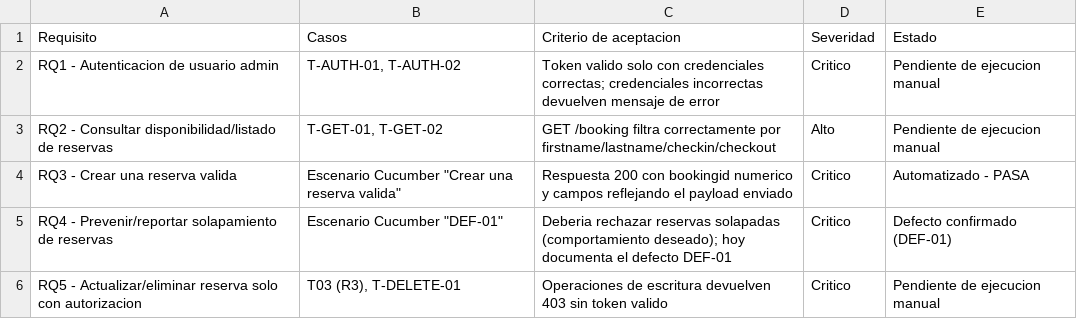
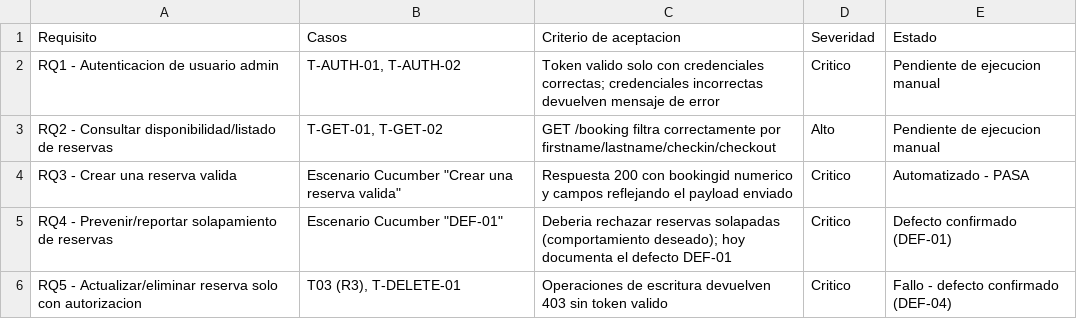
Before and after one commit to contracamilo/restful-booker, a CSV file: master-plan/evidencias/RTM.csv, drawn as a sheet.

Commit message:
Execute risk validation cases (T01,T03,T04,T05) and record real defect evidence

```diff
--- a/master-plan/evidencias/RTM.csv
+++ b/master-plan/evidencias/RTM.csv
@@ -5,2 +5,2 @@ RQ3 - Crear una reserva valida,Escenario Cucumber "Crear una reserva valida",Res
 RQ4 - Prevenir/reportar solapamiento de reservas,Escenario Cucumber "DEF-01",Deberia rechazar reservas solapadas (comportamiento deseado); hoy documenta el defecto DEF-01,Critico,Defecto confirmado (DEF-01)
-RQ5 - Actualizar/eliminar reserva solo con autorizacion,"T03 (R3), T-DELETE-01",Operaciones de escritura devuelven 403 sin token valido,Critico,Pendiente de ejecucion manual
+RQ5 - Actualizar/eliminar reserva solo con autorizacion,"T03 (R3), T-DELETE-01",Operaciones de escritura devuelven 403 sin token valido,Critico,Fallo - defecto confirmado (DEF-04)
```
Also changed, not shown: 6 other files.
